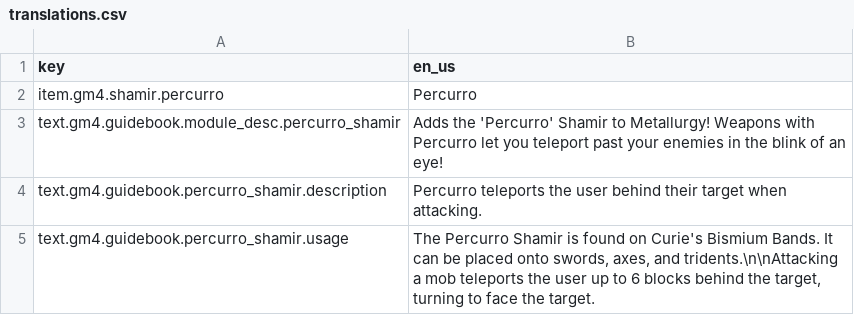
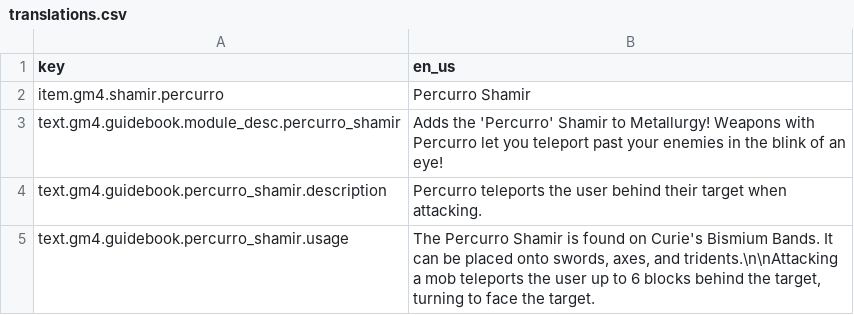
Before and after one commit to Gamemode4Dev/GM4_Datapacks, a CSV file: gm4_percurro_shamir/assets/translations.csv, drawn as a sheet.

```diff
--- a/gm4_percurro_shamir/assets/translations.csv
+++ b/gm4_percurro_shamir/assets/translations.csv
@@ -1,3 +1,3 @@
 key,en_us
-item.gm4.shamir.percurro,Percurro
+item.gm4.shamir.percurro,Percurro Shamir
 text.gm4.guidebook.module_desc.percurro_shamir,Adds the 'Percurro' Shamir to Metallurgy! Weapons with Percurro let you teleport past your enemies in the blink of an eye!
```
Also changed, not shown: gm4_lumos_shamir/assets/translations.csv, gm4_orb_of_ankou/assets/translations.csv, 47 other files.
